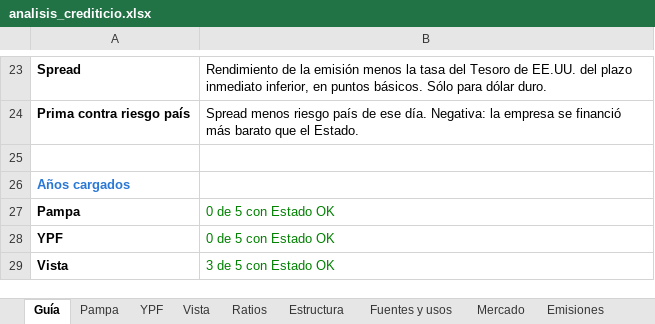
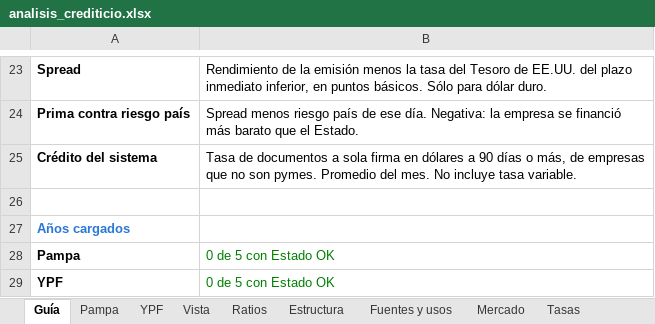
Before and after one commit to alvarez1lucas/analisis-crediticio, an Excel workbook: excel/analisis_crediticio.xlsx, sheet Guía, drawn as a sheet; only a part is shown, gaps mark what is left out; the shorter side is filled out with more unchanged rows; values as stored, in another font and other column widths than the file's, no borders; the diff names each change by its address in the sheet, - before the commit and + after, or states it on an @@ line.

Commit message:
Mercado: tasas de crédito y plazo fijo en dólares y pesos, y comparación con cada ON

```diff
--- a/excel/analisis_crediticio.xlsx (sheet Guía)
+++ b/excel/analisis_crediticio.xlsx (sheet Guía)
+sheet tab: Tasas
+row 25: Crédito del sistema | Tasa de documentos a sola firma en dólares a 90 días o más, de empresas que no son pymes. Promedio del mes. No incluye tasa variable.
```
Also changed, not shown: sheet Emisiones, charts or pictures, 6 other files.
